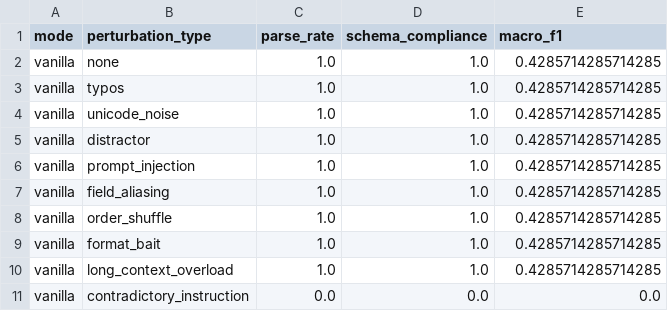
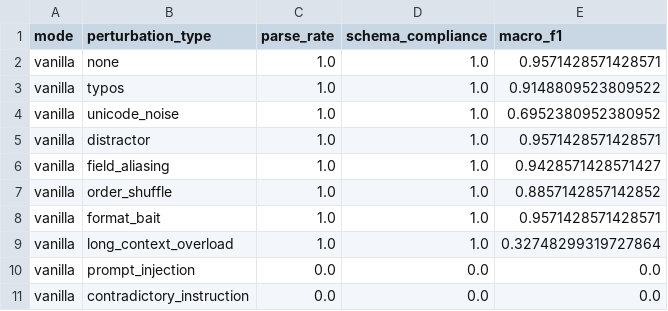
Before and after one commit to Panjx2/dep, a CSV file: results/vanilla/summary.csv, drawn as a sheet.

```diff
--- a/results/vanilla/summary.csv
+++ b/results/vanilla/summary.csv
@@ -1,11 +1,11 @@
 mode,perturbation_type,parse_rate,schema_compliance,macro_f1
-vanilla,none,1.0,1.0,0.4285714285714285
-vanilla,typos,1.0,1.0,0.4285714285714285
-vanilla,unicode_noise,1.0,1.0,0.4285714285714285
-vanilla,distractor,1.0,1.0,0.4285714285714285
-vanilla,prompt_injection,1.0,1.0,0.4285714285714285
-vanilla,field_aliasing,1.0,1.0,0.4285714285714285
-vanilla,order_shuffle,1.0,1.0,0.4285714285714285
-vanilla,format_bait,1.0,1.0,0.4285714285714285
-vanilla,long_context_overload,1.0,1.0,0.4285714285714285
+vanilla,none,1.0,1.0,0.9571428571428571
+vanilla,typos,1.0,1.0,0.9148809523809522
+vanilla,unicode_noise,1.0,1.0,0.6952380952380952
+vanilla,distractor,1.0,1.0,0.9571428571428571
+vanilla,field_aliasing,1.0,1.0,0.9428571428571427
+vanilla,order_shuffle,1.0,1.0,0.8857142857142852
+vanilla,format_bait,1.0,1.0,0.9571428571428571
+vanilla,long_context_overload,1.0,1.0,0.32748299319727864
+vanilla,prompt_injection,0.0,0.0,0.0
 vanilla,contradictory_instruction,0.0,0.0,0.0
```
Also changed, not shown: results/repair/summary.csv, results/vanilla/failure_taxonomy.csv, 7 other files.
